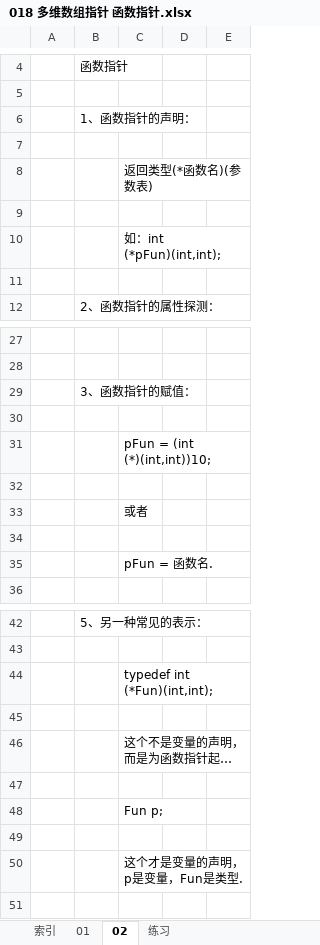
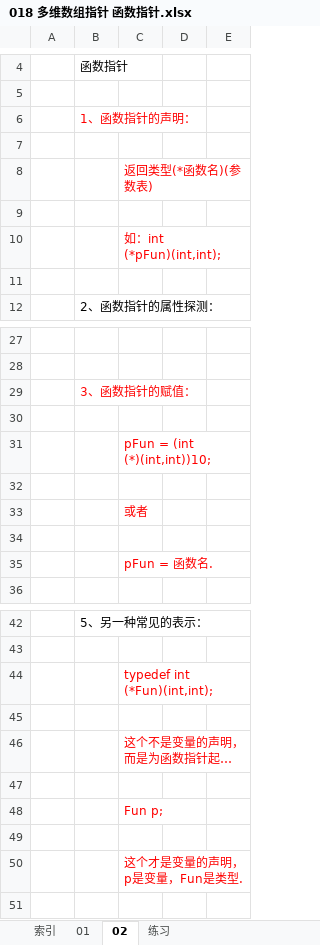
Before and after one commit to wufake70/mySoftwareReverse, an Excel workbook: 02 CLanguage/018 多维数组指针 函数指针.xlsx, sheet 02, drawn as a sheet; only a part is shown, gaps mark what is left out; long unchanged cells end in …; values as stored, in another font and other column widths than the file's, no borders; the diff names each change by its address in the sheet, - before the commit and + after, or states it on an @@ line.

Commit message:
周日 2024/02/18 23:13:44.72

```diff
--- a/02 CLanguage/018 多维数组指针 函数指针.xlsx (sheet 02)
+++ b/02 CLanguage/018 多维数组指针 函数指针.xlsx (sheet 02)
-B6 text colour: black
+B6 text colour: #FF0000
-C8 text colour: black
+C8 text colour: #FF0000
-C10 text colour: black
+C10 text colour: #FF0000
-B29 text colour: black
+B29 text colour: #FF0000
-C31 text colour: black
+C31 text colour: #FF0000
-C33 text colour: black
+C33 text colour: #FF0000
-C35 text colour: black
+C35 text colour: #FF0000
-C44 text colour: black
+C44 text colour: #FF0000
-C46 text colour: black
+C46 text colour: #FF0000
-C48 text colour: black
+C48 text colour: #FF0000
-C50 text colour: black
+C50 text colour: #FF0000
```
